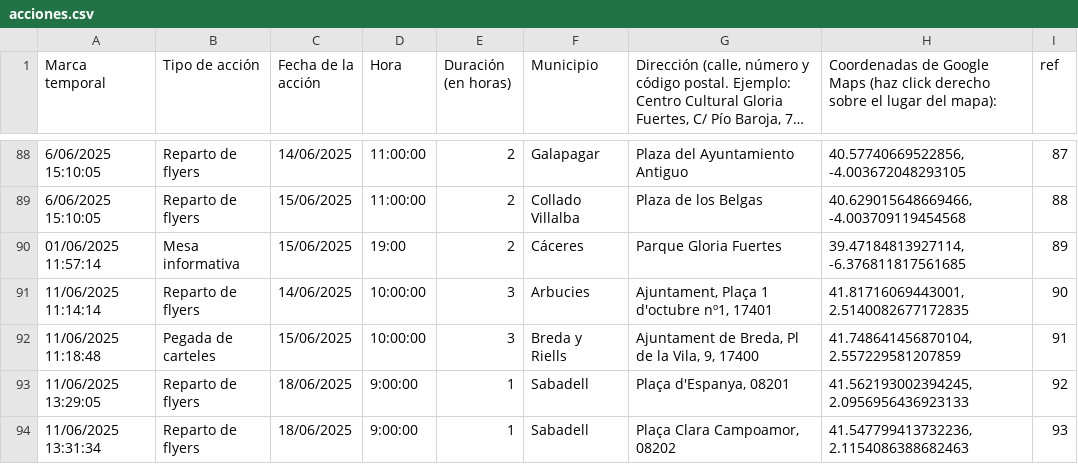
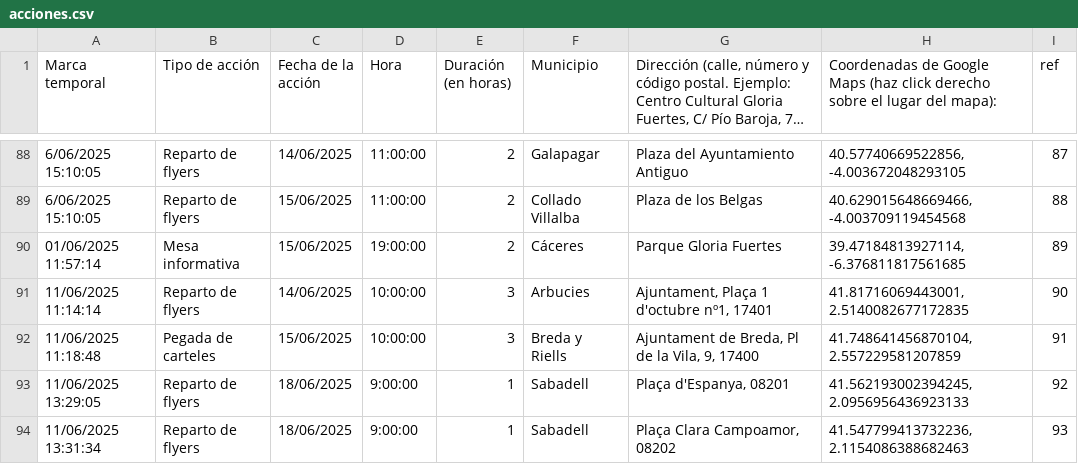
Before and after one commit to SumarIT/mapa-reduccion-jornada, a CSV file: data/acciones.csv, drawn as a sheet; only a part is shown, gaps mark what is left out; long unchanged cells end in …; the diff names each change by its address in the sheet, - before the commit and + after, or states it on an @@ line.

Commit message:
Update acciones.csv

```diff
--- a/data/acciones.csv
+++ b/data/acciones.csv
-D90 (Hora): 19:00
+D90 (Hora): 19:00:00
```
